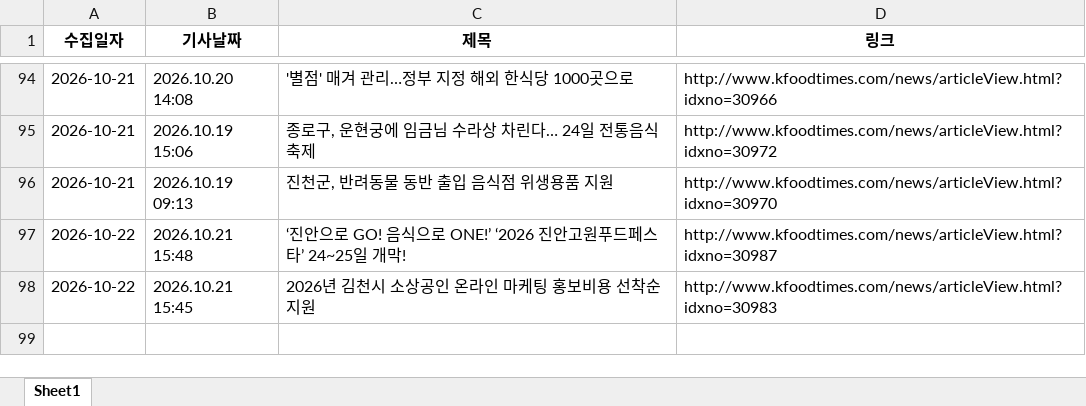
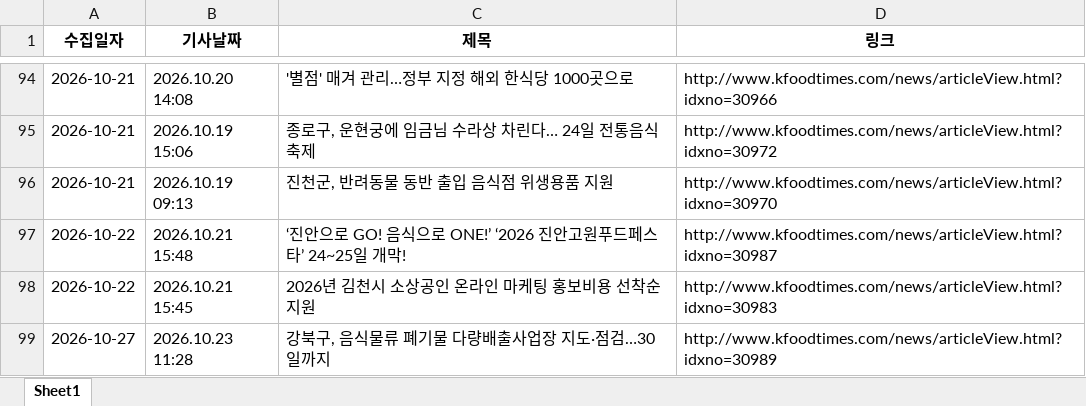
Before and after one commit to nicenajk/Kfood_news, an Excel workbook: kfood_news_list.xlsx, sheet Sheet1, drawn as a sheet; only a part is shown, gaps mark what is left out; values as stored, in another font and other column widths than the file's, no borders; the diff names each change by its address in the sheet, - before the commit and + after, or states it on an @@ line.

```diff
--- a/kfood_news_list.xlsx (sheet Sheet1)
+++ b/kfood_news_list.xlsx (sheet Sheet1)
+row 99: 2026-10-27 | 2026.10.23 11:28 | 강북구, 음식물류 폐기물 다량배출사업장 지도·점검…30일까지 | http://www.kfoodtimes.com/news/articleView.html?idxno=30989
```
